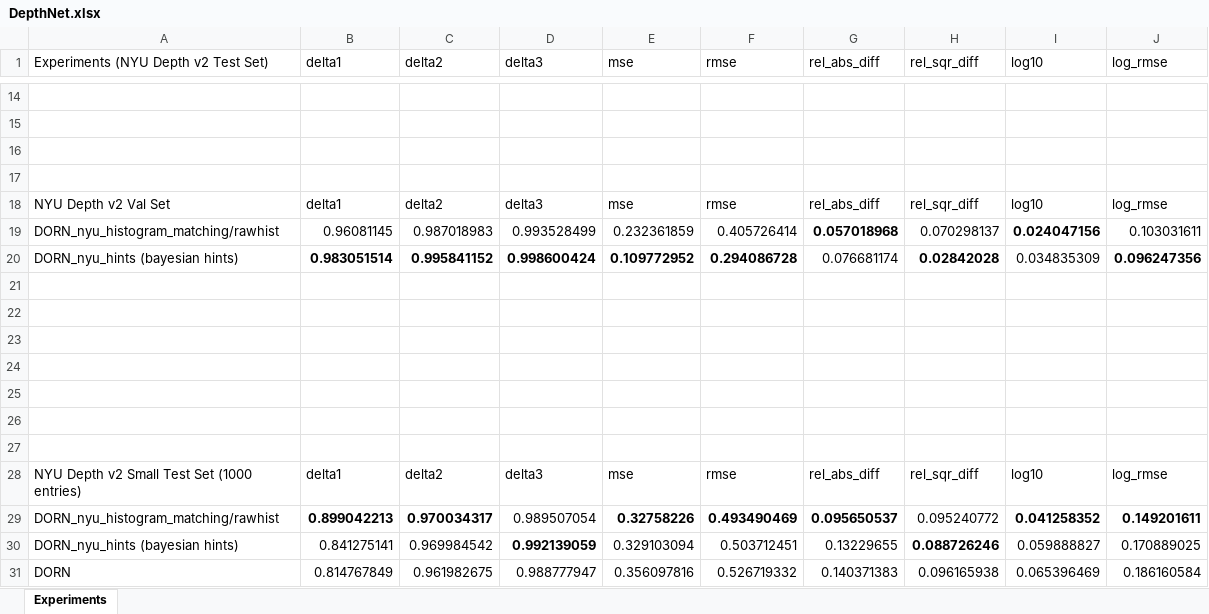
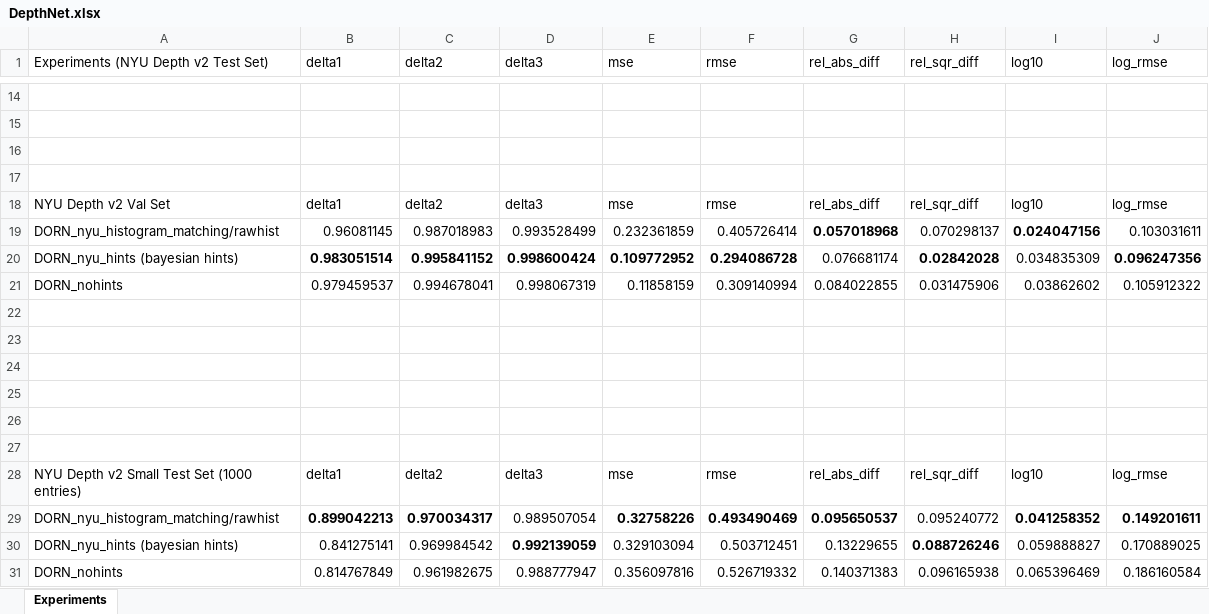
Before and after one commit to computational-imaging/spad_single, an Excel workbook: paper/DepthNet.xlsx, sheet Experiments, drawn as a sheet; only a part is shown, gaps mark what is left out; values as stored, in another font and other column widths than the file's, no borders; the diff names each change by its address in the sheet, - before the commit and + after, or states it on an @@ line.

```diff
--- a/paper/DepthNet.xlsx (sheet Experiments)
+++ b/paper/DepthNet.xlsx (sheet Experiments)
-row 21: (empty)
+row 21: DORN_nohints | 0.979459537 | 0.994678041 | 0.998067319 | 0.11858159 | 0.309140994 | 0.084022855 | 0.031475906 | 0.03862602 | 0.105912322
-A31: DORN
+A31: DORN_nohints
```
Also changed, not shown: 1 other file.
